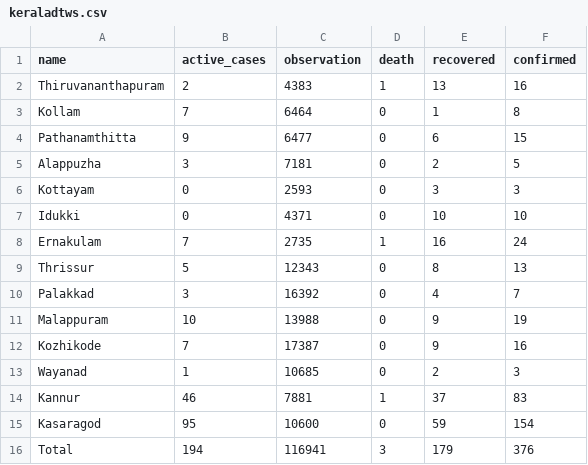
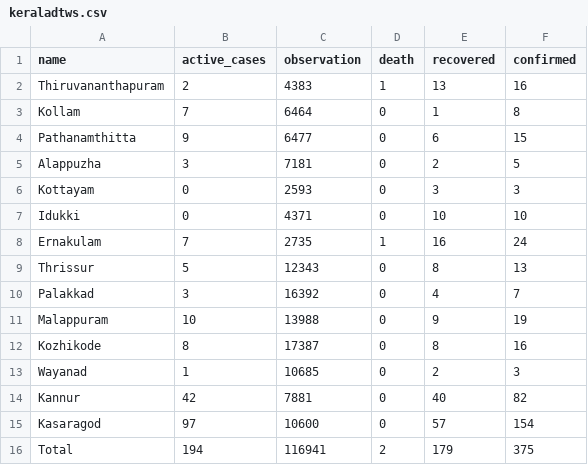
Before and after one commit to m3tasploit/projectfiles, a CSV file: keraladtws.csv, drawn as a sheet.

Commit message:
added data

```diff
--- a/keraladtws.csv
+++ b/keraladtws.csv
@@ -11,6 +11,6 @@ Palakkad,3,16392,0,4,7
 Malappuram,10,13988,0,9,19
-Kozhikode,7,17387,0,9,16
+Kozhikode,8,17387,0,8,16
 Wayanad,1,10685,0,2,3
-Kannur,46,7881,1,37,83
-Kasaragod,95,10600,0,59,154
-Total,194,116941,3,179,376
+Kannur,42,7881,0,40,82
+Kasaragod,97,10600,0,57,154
+Total,194,116941,2,179,375
```
Also changed, not shown: 1 other file.
